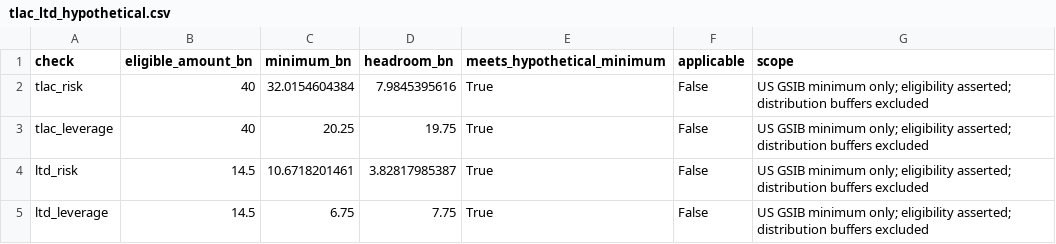
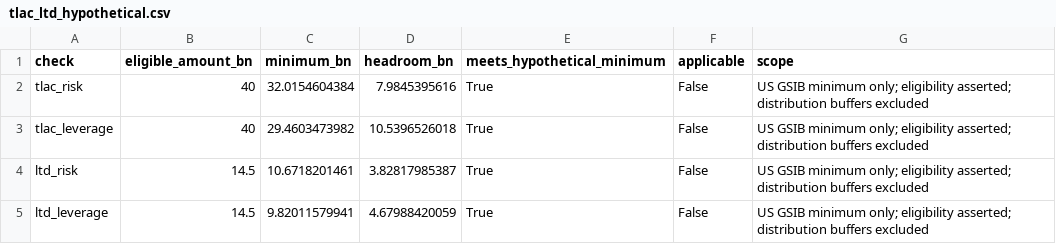
Before and after one commit to DarkKnight6499/us-capital-stack, a CSV file: examples/output/tlac_ltd_hypothetical.csv, drawn as a sheet.

Commit message:
Add supplementary leverage ratio module: total leverage exposure per 12 CFR 217.10(c)(2), SA-CCR leverage PFE and replacement cost, nine-quarter SLR path, leverage buffer headroom, and TLAC/LTD leverage checks on the computed exposure

```diff
--- a/examples/output/tlac_ltd_hypothetical.csv
+++ b/examples/output/tlac_ltd_hypothetical.csv
@@ -2,4 +2,4 @@ check,eligible_amount_bn,minimum_bn,headroom_bn,meets_hypothetical_minimum,appli
 tlac_risk,40,32.0154604384,7.9845395616,True,False,US GSIB minimum only; eligibility asserted; distribution buffers excluded
-tlac_leverage,40,20.25,19.75,True,False,US GSIB minimum only; eligibility asserted; distribution buffers excluded
+tlac_leverage,40,29.4603473982,10.5396526018,True,False,US GSIB minimum only; eligibility asserted; distribution buffers excluded
 ltd_risk,14.5,10.6718201461,3.82817985387,True,False,US GSIB minimum only; eligibility asserted; distribution buffers excluded
-ltd_leverage,14.5,6.75,7.75,True,False,US GSIB minimum only; eligibility asserted; distribution buffers excluded
+ltd_leverage,14.5,9.82011579941,4.67988420059,True,False,US GSIB minimum only; eligibility asserted; distribution buffers excluded
```
Also changed, not shown: 36 other files.
